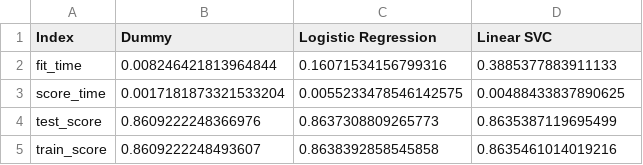
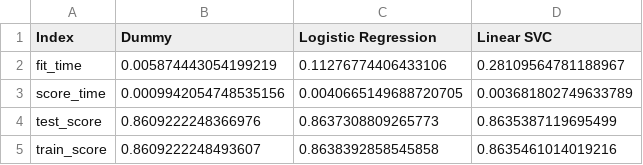
Before and after one commit to amanbinepal/diabetes-classification, a CSV file: results/models/model_training.csv, drawn as a sheet.

```diff
--- a/results/models/model_training.csv
+++ b/results/models/model_training.csv
@@ -1,4 +1,4 @@
 Index,Dummy,Logistic Regression,Linear SVC
-fit_time,0.008246421813964844,0.16071534156799316,0.3885377883911133
-score_time,0.0017181873321533204,0.0055233478546142575,0.00488433837890625
+fit_time,0.005874443054199219,0.11276774406433106,0.28109564781188967
+score_time,0.0009942054748535156,0.0040665149688720705,0.003681802749633789
 test_score,0.8609222248366976,0.8637308809265773,0.8635387119695499
```
Also changed, not shown: 37 other files.
